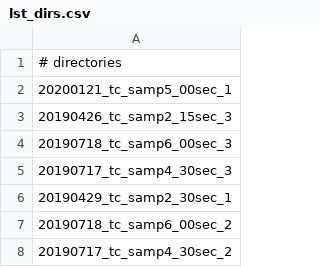
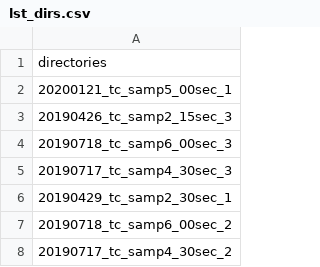
Before and after one commit to thcasey3/Jupyter_Notebooks, a CSV file: resources/lst_dirs.csv, drawn as a sheet; only a part is shown.

```diff
--- a/resources/lst_dirs.csv
+++ b/resources/lst_dirs.csv
@@ -1,2 +1,2 @@
-# directories
+directories
 20200121_tc_samp5_00sec_1
```
Also changed, not shown: 3 other files.
